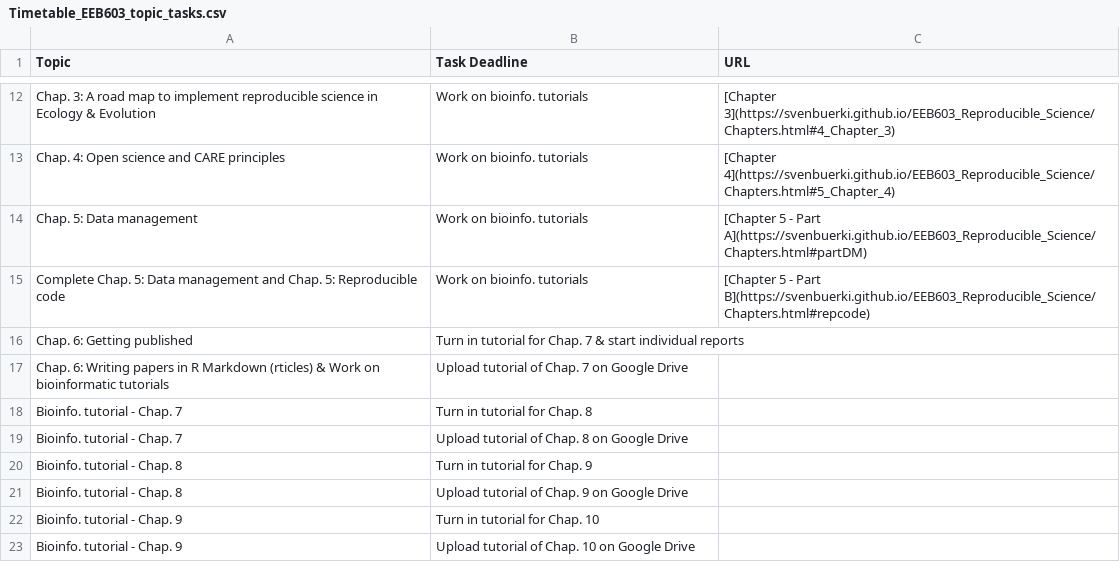
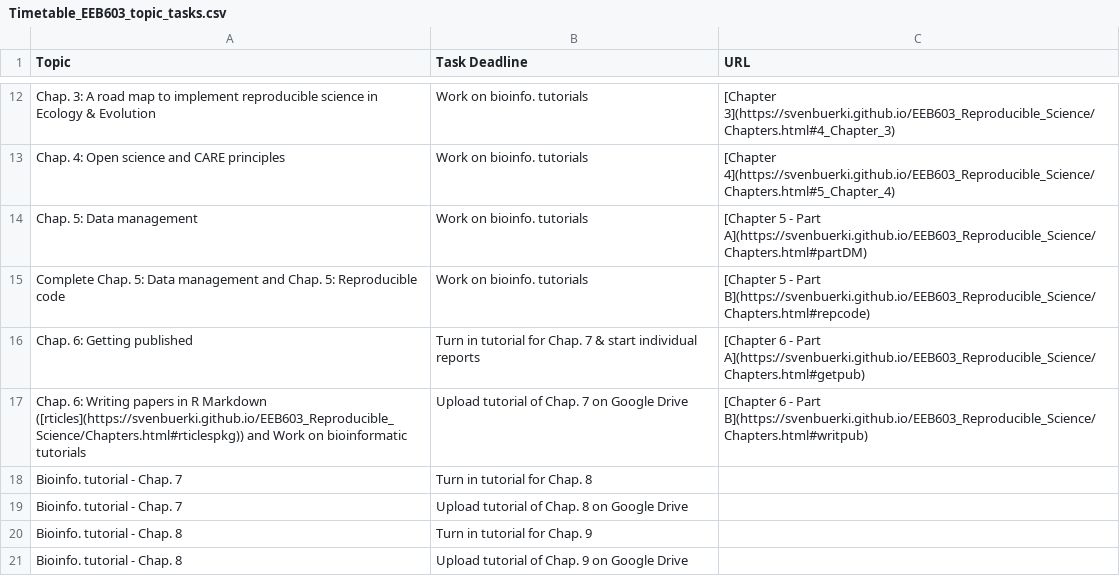
Before and after one commit to svenbuerki/EEB603_Reproducible_Science, a CSV file: Data/Timetable_EEB603_topic_tasks.csv, drawn as a sheet; only a part is shown, gaps mark what is left out; the shorter side is filled out with more unchanged rows.

Commit message:
Updated Timetable week #8.

```diff
--- a/Data/Timetable_EEB603_topic_tasks.csv
+++ b/Data/Timetable_EEB603_topic_tasks.csv
@@ -15,4 +15,4 @@ Chap. 5: Data management,Work on bioinfo. tutorials,[Chapter 5 - Part A](https:/
 Complete Chap. 5: Data management and Chap. 5: Reproducible code,Work on bioinfo. tutorials,[Chapter 5 - Part B](https://svenbuerki.github.io/EEB603_Reproducible_Science/Chapters.html#repcode)
-Chap. 6: Getting published,Turn in tutorial for Chap. 7 & start individual reports,
-Chap. 6: Writing papers in R Markdown (rticles) & Work on bioinformatic tutorials,Upload tutorial of Chap. 7 on Google Drive,
+Chap. 6: Getting published,Turn in tutorial for Chap. 7 & start individual reports,[Chapter 6 - Part A](https://svenbuerki.github.io/EEB603_Reproducible_Science/Chapters.html#getpub)
+Chap. 6: Writing papers in R Markdown ([rticles](https://svenbuerki.github.io/EEB603_Reproducible_Science/Chapters.html#rticlespkg)) and Work on bioinformatic tutorials,Upload tutorial of Chap. 7 on Google Drive,[Chapter 6 - Part B](https://svenbuerki.github.io/EEB603_Reproducible_Science/Chapters.html#writpub)
 Bioinfo. tutorial - Chap. 7,Turn in tutorial for Chap. 8,
```
Also changed, not shown: 1 other file.
